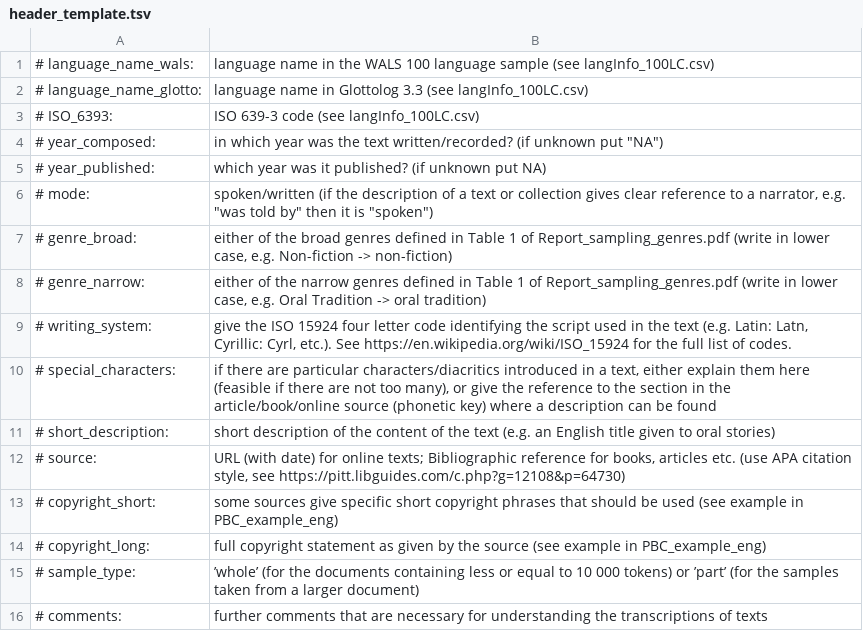
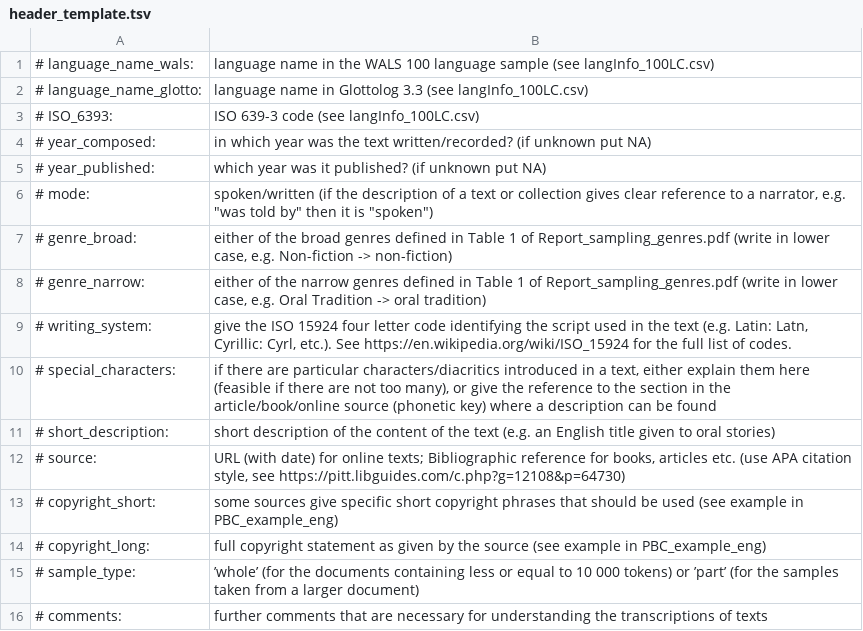
Before and after one commit to MorphDiv/TeDDi_sample, a TSV file: header_template.tsv, drawn as a sheet.

Commit message:
make csv pretty

```diff
--- a/header_template.tsv
+++ b/header_template.tsv
@@ -3,3 +3,3 @@
 # ISO_6393:	ISO 639-3 code (see langInfo_100LC.csv)
-# year_composed:	in which year was the text written/recorded? (if unknown put "NA")
+# year_composed:	in which year was the text written/recorded? (if unknown put NA)
 # year_published:	which year was it published? (if unknown put NA)
```
